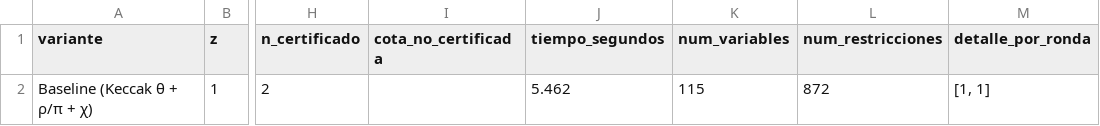
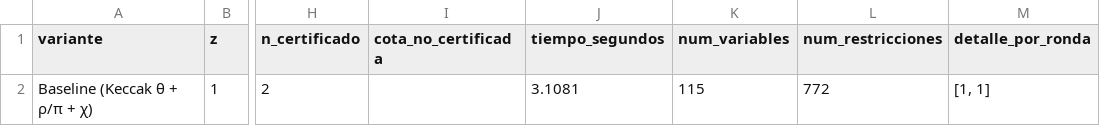
Before and after one commit to pineda-404/pc4_seguridad, a CSV file: fase2_milp_completo/logs_baseline/resultados_keccak_baseline_r2_z1.csv, drawn as a sheet; only a part is shown, gaps mark what is left out; the diff names each change by its address in the sheet, - before the commit and + after, or states it on an @@ line.

```diff
--- a/fase2_milp_completo/logs_baseline/resultados_keccak_baseline_r2_z1.csv
+++ b/fase2_milp_completo/logs_baseline/resultados_keccak_baseline_r2_z1.csv
-J2 (tiempo_segundos): 5.462
+J2 (tiempo_segundos): 3.1081
-L2 (num_restricciones): 872
+L2 (num_restricciones): 772
```
Also changed, not shown: fase1_matriz/logs/resultados_ligero_r1_z1.csv, fase1_matriz/logs/resultados_ligero_r2_z1.csv, 19 other files.
